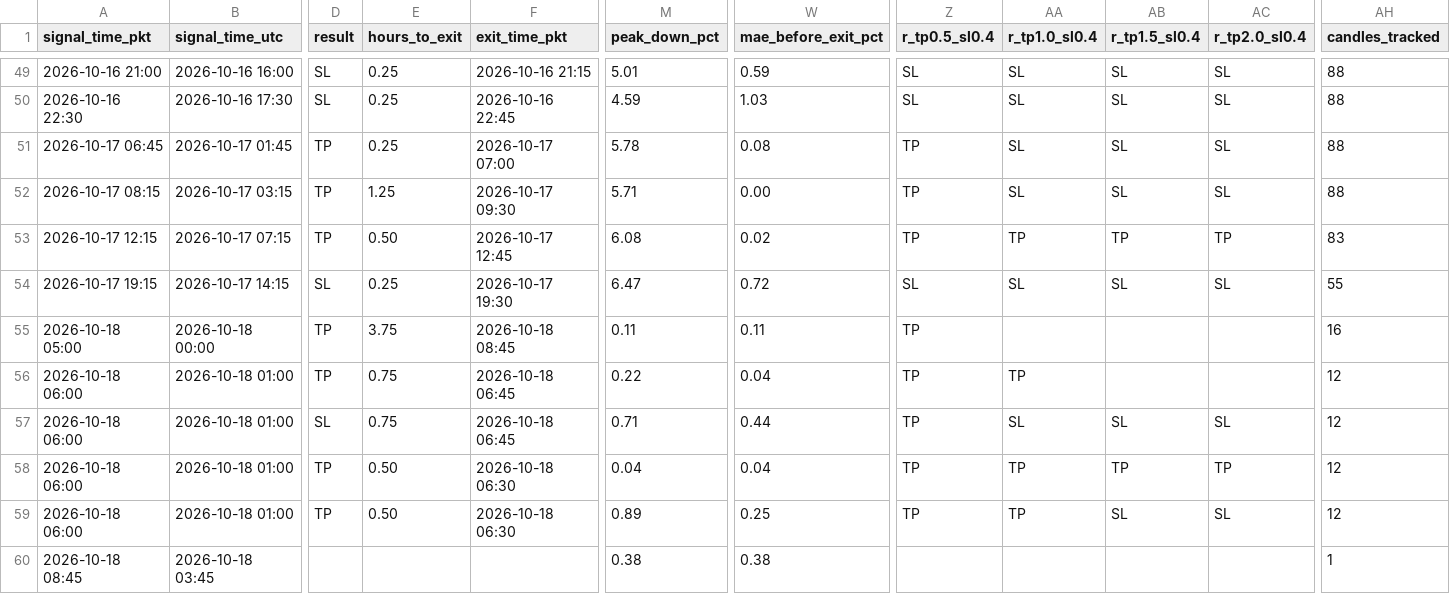
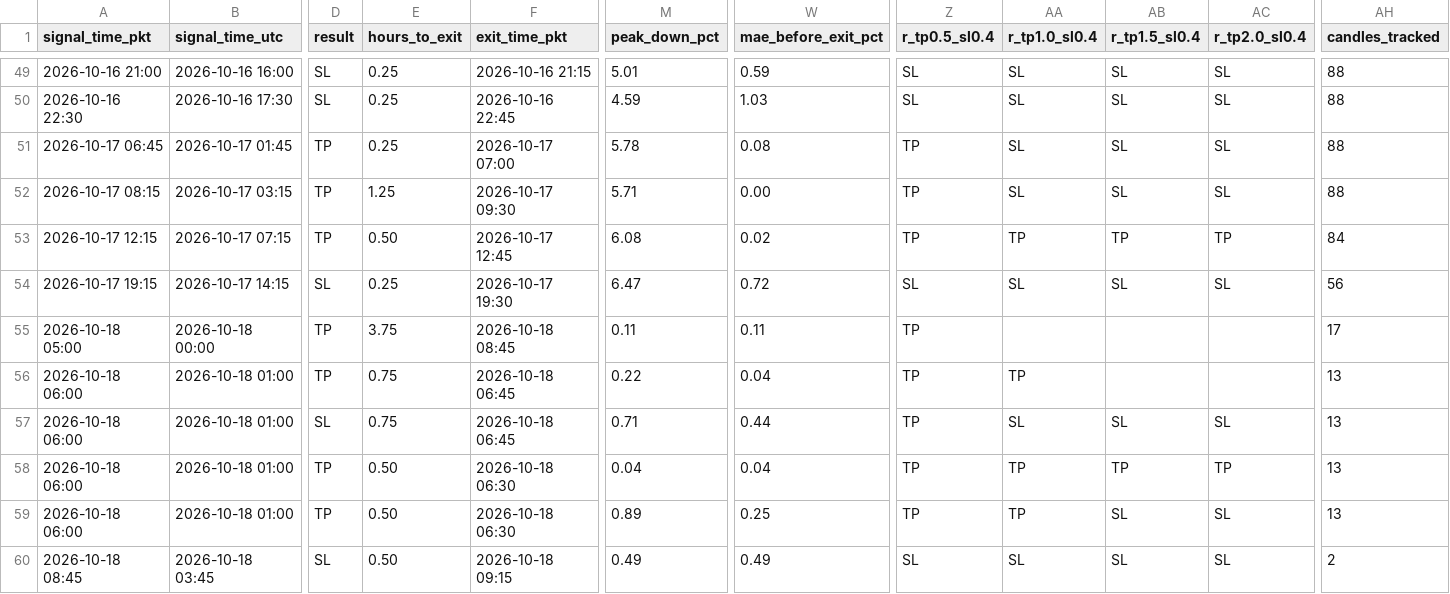
Before and after one commit to yasirhabib01399/bitget-scanner, a CSV file: signals_log.csv, drawn as a sheet; only a part is shown, gaps mark what is left out; the diff names each change by its address in the sheet, - before the commit and + after, or states it on an @@ line.

Commit message:
Update signals_log.csv [skip ci]

```diff
--- a/signals_log.csv
+++ b/signals_log.csv
-AH53 (candles_tracked): 83
+AH53 (candles_tracked): 84
-AH54 (candles_tracked): 55
+AH54 (candles_tracked): 56
-AH55 (candles_tracked): 16
+AH55 (candles_tracked): 17
-AH56:AH59 (candles_tracked): 12
+AH56:AH59 (candles_tracked): 13
-D60 (result): (empty)
+D60 (result): SL
-E60 (hours_to_exit): (empty)
+E60 (hours_to_exit): 0.50
-F60 (exit_time_pkt): (empty)
+F60 (exit_time_pkt): 2026-10-18 09:15
-M60 (peak_down_pct): 0.38
+M60 (peak_down_pct): 0.49
-W60 (mae_before_exit_pct): 0.38
+W60 (mae_before_exit_pct): 0.49
-Z60 (r_tp0.5_sl0.4): (empty)
+Z60 (r_tp0.5_sl0.4): SL
-AA60 (r_tp1.0_sl0.4): (empty)
+AA60 (r_tp1.0_sl0.4): SL
-AB60 (r_tp1.5_sl0.4): (empty)
+AB60 (r_tp1.5_sl0.4): SL
-AC60 (r_tp2.0_sl0.4): (empty)
+AC60 (r_tp2.0_sl0.4): SL
-AH60 (candles_tracked): 1
+AH60 (candles_tracked): 2
```
